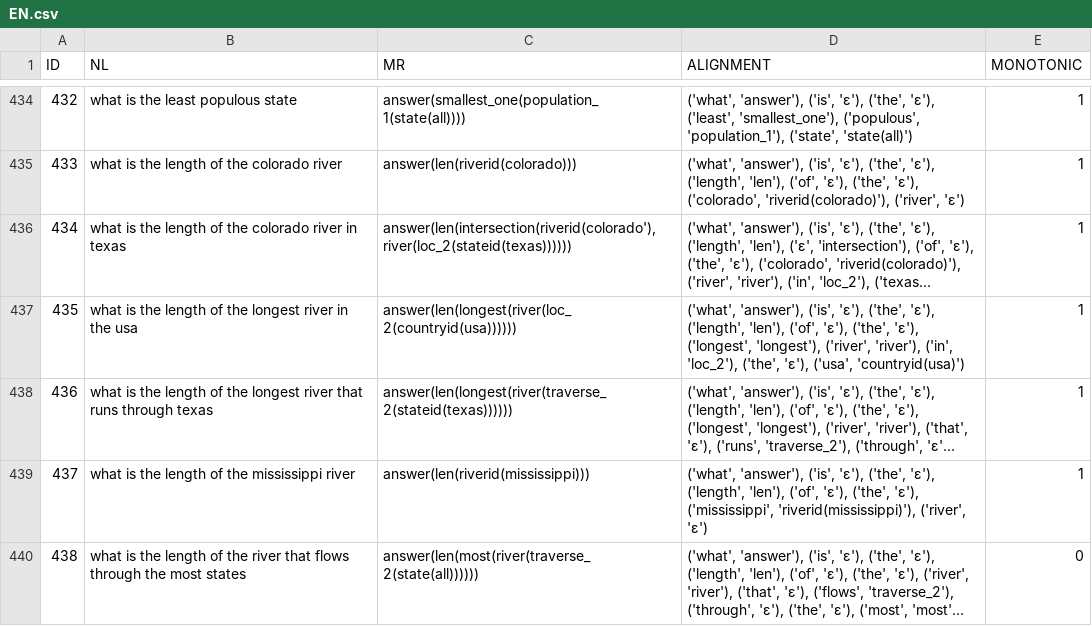
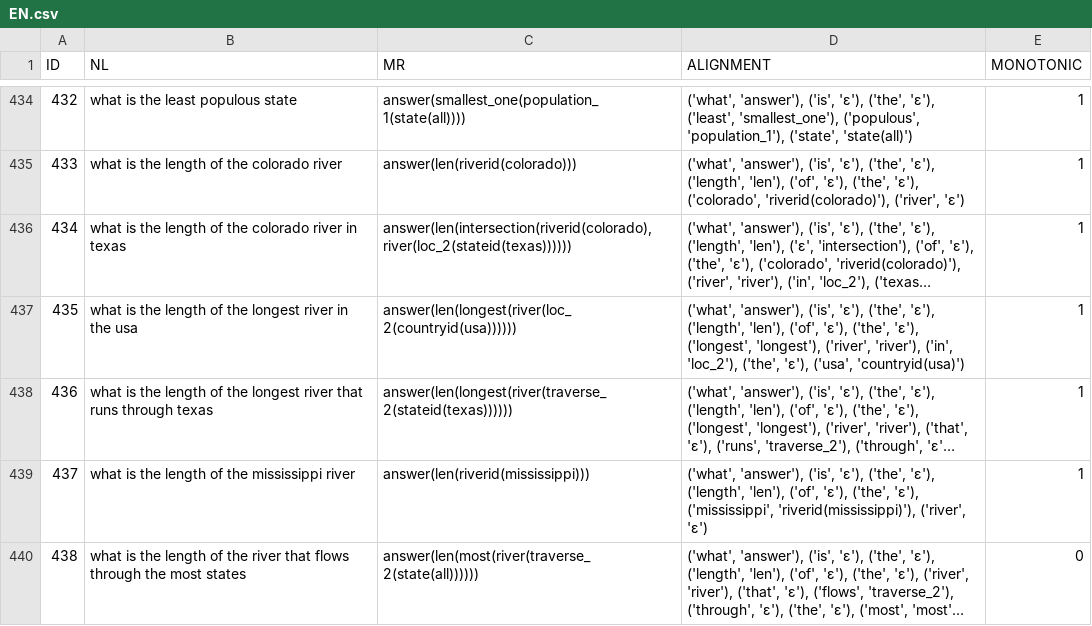
Before and after one commit to interact-erc/GEO-Aligned, a CSV file: data/EN.csv, drawn as a sheet; only a part is shown, gaps mark what is left out; long unchanged cells end in …; the diff names each change by its address in the sheet, - before the commit and + after, or states it on an @@ line.

Commit message:
🇺🇸

```diff
--- a/data/EN.csv
+++ b/data/EN.csv
-C436 (MR): answer(len(intersection(riverid(colorado'), river(loc_2(stateid(texas))))))
+C436 (MR): answer(len(intersection(riverid(colorado), river(loc_2(stateid(texas))))))
```
